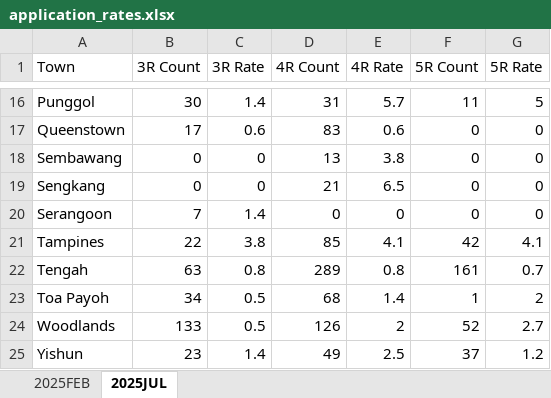
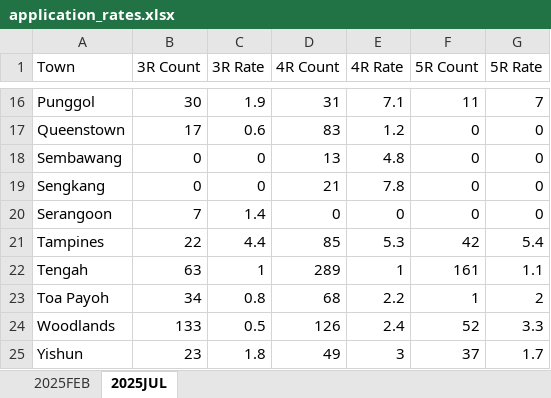
Before and after one commit to ceruleanxx/sbf-app, an Excel workbook: assets/application_rates.xlsx, sheet 2025JUL, drawn as a sheet; only a part is shown, gaps mark what is left out; values as stored, in another font and other column widths than the file's, no borders; the diff covers the shown part only; the diff names each change by its address in the sheet, - before the commit and + after, or states it on an @@ line.

```diff
--- a/assets/application_rates.xlsx (sheet 2025JUL)
+++ b/assets/application_rates.xlsx (sheet 2025JUL)
-C16 (3R Rate): 1.4
+C16 (3R Rate): 1.9
-E16 (4R Rate): 5.7
+E16 (4R Rate): 7.1
-G16 (5R Rate): 5
+G16 (5R Rate): 7
-E17 (4R Rate): 0.6
+E17 (4R Rate): 1.2
-E18 (4R Rate): 3.8
+E18 (4R Rate): 4.8
-E19 (4R Rate): 6.5
+E19 (4R Rate): 7.8
-C21 (3R Rate): 3.8
+C21 (3R Rate): 4.4
-E21 (4R Rate): 4.1
+E21 (4R Rate): 5.3
-G21 (5R Rate): 4.1
+G21 (5R Rate): 5.4
-C22 (3R Rate): 0.8
+C22 (3R Rate): 1
-E22 (4R Rate): 0.8
+E22 (4R Rate): 1
-G22 (5R Rate): 0.7
+G22 (5R Rate): 1.1
-C23 (3R Rate): 0.5
+C23 (3R Rate): 0.8
-E23 (4R Rate): 1.4
+E23 (4R Rate): 2.2
-E24 (4R Rate): 2
+E24 (4R Rate): 2.4
-G24 (5R Rate): 2.7
+G24 (5R Rate): 3.3
-C25 (3R Rate): 1.4
+C25 (3R Rate): 1.8
-E25 (4R Rate): 2.5
+E25 (4R Rate): 3
-G25 (5R Rate): 1.2
+G25 (5R Rate): 1.7
```
Also changed, not shown: 31 edited cells elsewhere in this sheet.
